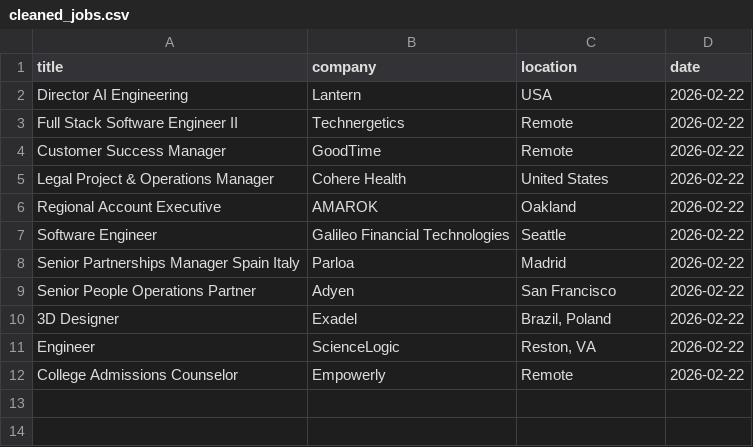
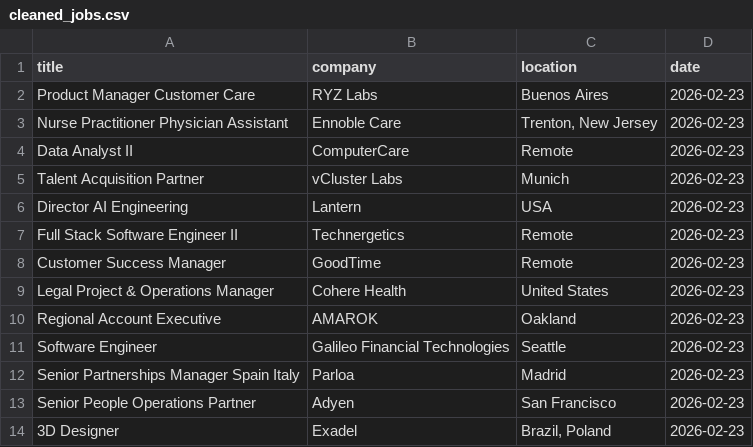
Before and after one commit to vvreddy4/Data-pipeline, a CSV file: data/cleaned_jobs.csv, drawn as a sheet.

Commit message:
Daily job data update

```diff
--- a/data/cleaned_jobs.csv
+++ b/data/cleaned_jobs.csv
@@ -1,12 +1,14 @@
 title,company,location,date
-Director AI Engineering,Lantern,USA,2026-02-22
-Full Stack Software Engineer II,Technergetics,Remote,2026-02-22
-Customer Success Manager,GoodTime,Remote,2026-02-22
-Legal Project & Operations Manager,Cohere Health,United States,2026-02-22
-Regional Account Executive,AMAROK,Oakland,2026-02-22
-Software Engineer,Galileo Financial Technologies,Seattle,2026-02-22
-Senior Partnerships Manager Spain Italy,Parloa,Madrid,2026-02-22
-Senior People Operations Partner,Adyen,San Francisco,2026-02-22
-3D Designer,Exadel,"Brazil, Poland",2026-02-22
-Engineer,ScienceLogic,"Reston, VA",2026-02-22
-College Admissions Counselor,Empowerly,Remote,2026-02-22
+Product Manager Customer Care,RYZ Labs,Buenos Aires,2026-02-23
+Nurse Practitioner Physician Assistant,Ennoble Care,"Trenton, New Jersey",2026-02-23
+Data Analyst II,ComputerCare,Remote,2026-02-23
+Talent Acquisition Partner,vCluster Labs,Munich,2026-02-23
+Director AI Engineering,Lantern,USA,2026-02-23
+Full Stack Software Engineer II,Technergetics,Remote,2026-02-23
+Customer Success Manager,GoodTime,Remote,2026-02-23
+Legal Project & Operations Manager,Cohere Health,United States,2026-02-23
+Regional Account Executive,AMAROK,Oakland,2026-02-23
+Software Engineer,Galileo Financial Technologies,Seattle,2026-02-23
+Senior Partnerships Manager Spain Italy,Parloa,Madrid,2026-02-23
+Senior People Operations Partner,Adyen,San Francisco,2026-02-23
+3D Designer,Exadel,"Brazil, Poland",2026-02-23
```
Also changed, not shown: data/raw_jobs.csv.
